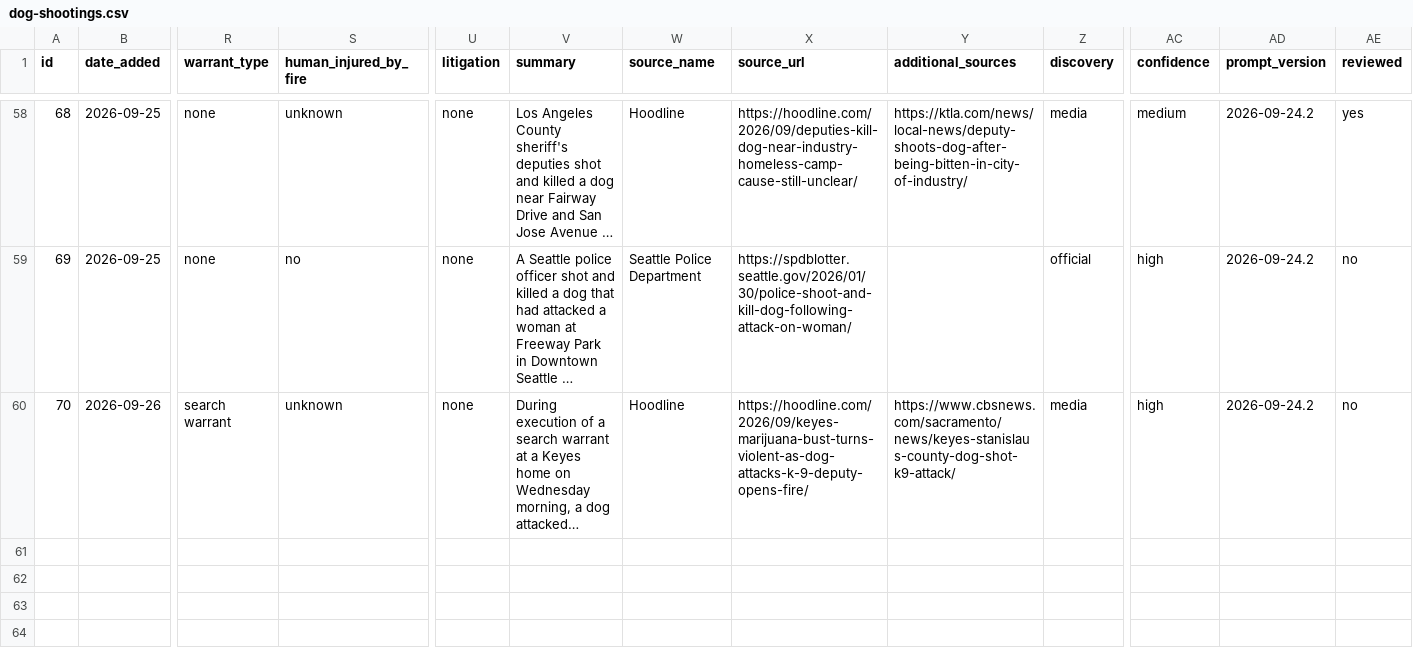
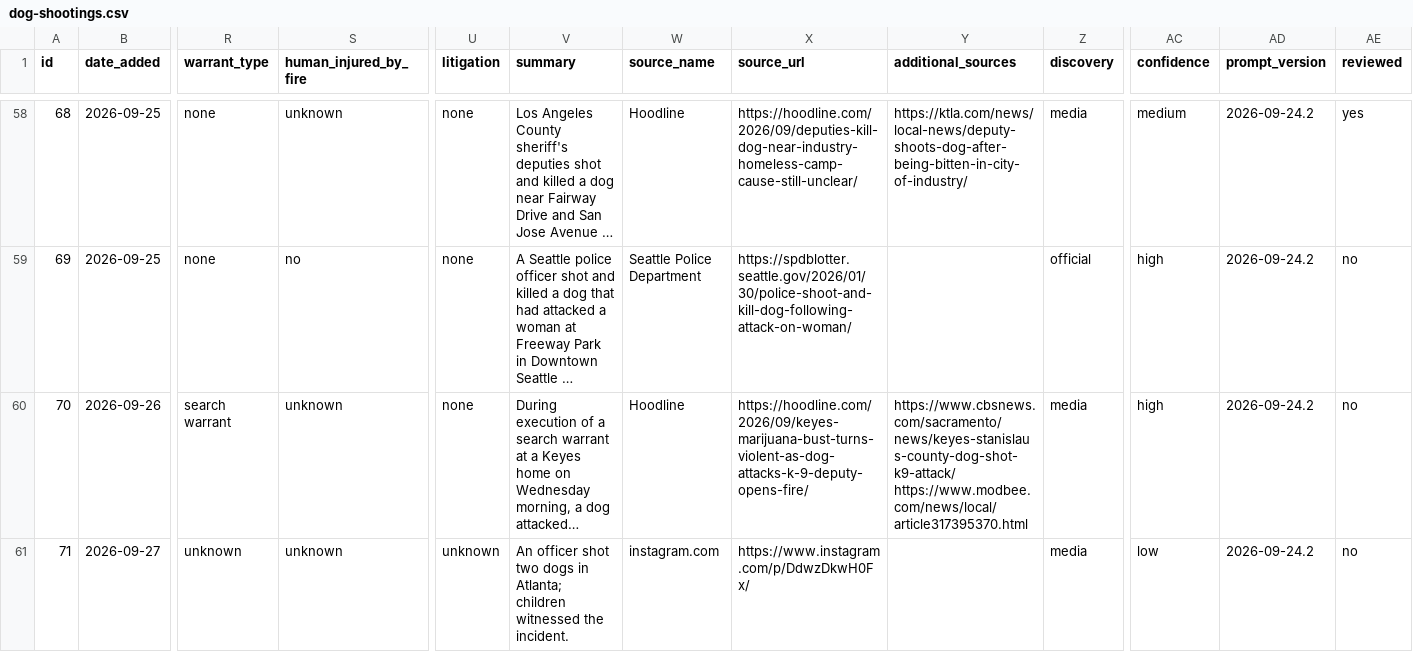
Before and after one commit to jnixy/website, a CSV file: datasets/dog-shootings.csv, drawn as a sheet; only a part is shown, gaps mark what is left out; long unchanged cells end in …; rows hold the shown columns only; the diff names each change by its address in the sheet, - before the commit and + after, or states it on an @@ line.

```diff
--- a/datasets/dog-shootings.csv
+++ b/datasets/dog-shootings.csv
-Y60 (additional_sources): https://www.cbsnews.com/sacramento/news/keyes-stanislaus-county-dog-shot-k9-attack/
+Y60 (additional_sources): https://www.cbsnews.com/sacramento/news/keyes-stanislaus-county-dog-shot-k9-attack/ https://www.modbee.com/news/local/article317395370.html
+row 61: 71 | 2026-09-27 | unknown | unknown | unknown | An officer shot two dogs in Atlanta; children witnessed the incident. | instagram.com | https://www.instagram.com/p/DdwzDkwH0Fx/ |  | media | low | 2026-09-24.2 | no
```
Also changed, not shown: static/data/dog-shootings.csv, 2 other files.
